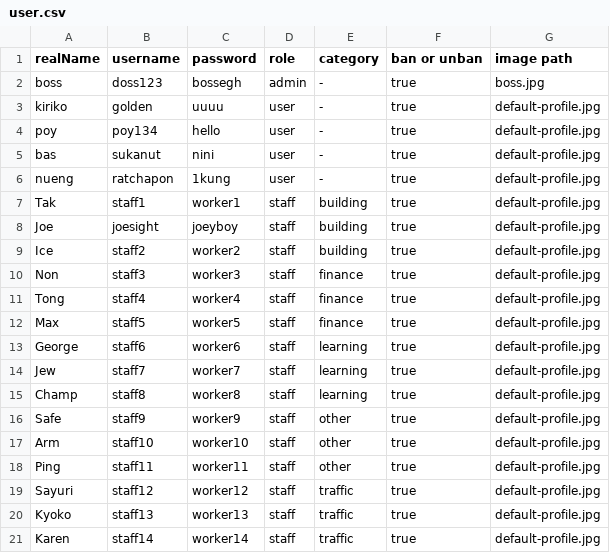
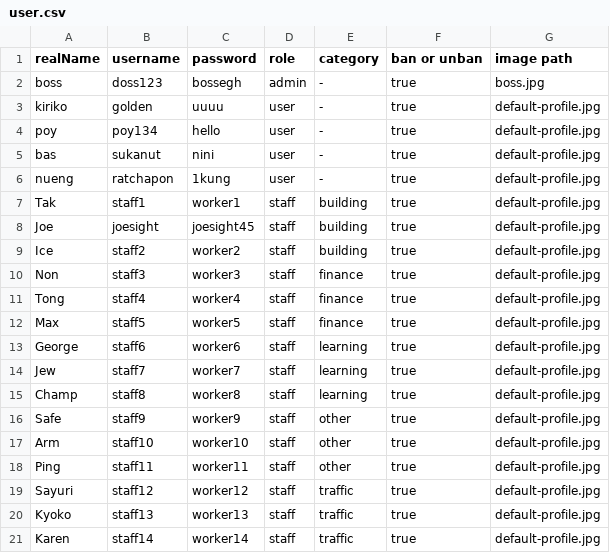
Before and after one commit to kornavit/Projectjava, a CSV file: data/user.csv, drawn as a sheet.

```diff
--- a/data/user.csv
+++ b/data/user.csv
@@ -7,3 +7,3 @@ nueng,ratchapon,1kung,user,-,true,default-profile.jpg
 Tak,staff1,worker1,staff,building,true,default-profile.jpg
-Joe,joesight,joeyboy,staff,building,true,default-profile.jpg
+Joe,joesight,joesight45,staff,building,true,default-profile.jpg
 Ice,staff2,worker2,staff,building,true,default-profile.jpg
```
Also changed, not shown: data/category/finance.csv, data/login_time_user.csv, 4 other files.
